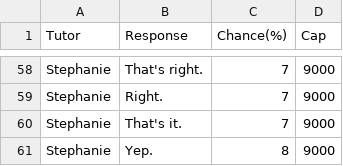
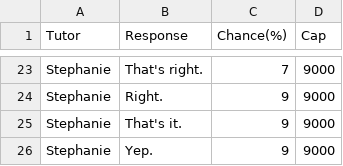
Before and after one commit to dizcology/cogitatio, a CSV file: script_drafter/responses.csv, drawn as a sheet; only a part is shown, gaps mark what is left out; addresses are those after the commit; the diff covers the shown part only; the diff names each change by its address in the sheet, - before the commit and + after, or states it on an @@ line.

```diff
--- a/script_drafter/responses.csv
+++ b/script_drafter/responses.csv
-C24:C25 (Chance(%)): 7
+C24:C25 (Chance(%)): 9
-C26 (Chance(%)): 8
+C26 (Chance(%)): 9
```
Also changed, not shown: 35 removed rows and 14 edited cells elsewhere in this file, 4 other files.
